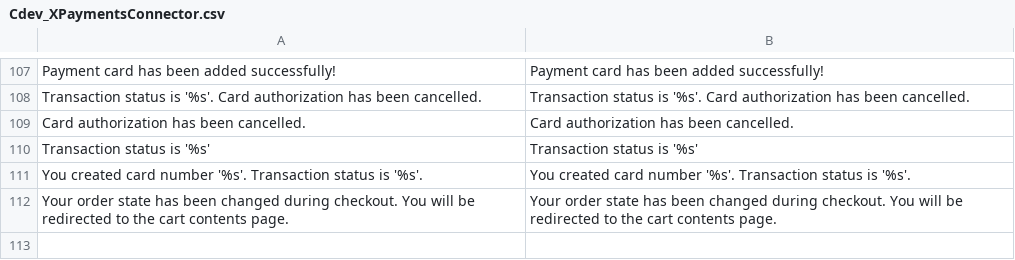
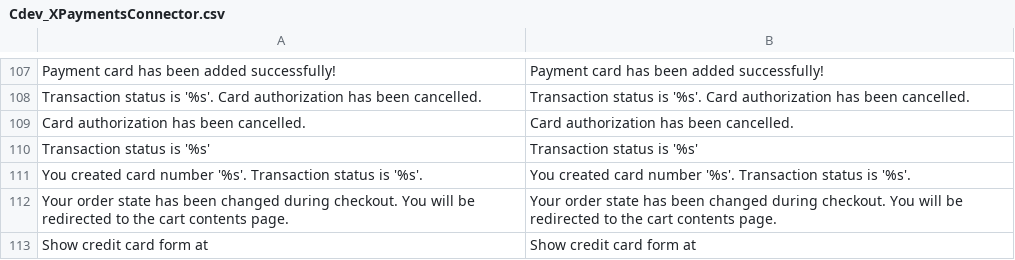
Before and after one commit to OpenMageModuleFostering/cdev_xpaymentsconnector, a CSV file: app/locale/en_US/Cdev_XPaymentsConnector.csv, drawn as a sheet; only a part is shown, gaps mark what is left out.

Commit message:
import connect version 1.2.7

```diff
--- a/app/locale/en_US/Cdev_XPaymentsConnector.csv
+++ b/app/locale/en_US/Cdev_XPaymentsConnector.csv
@@ -112 +112,2 @@
 "Your order state has been changed during checkout. You will be redirected to the cart contents page.","Your order state has been changed during checkout. You will be redirected to the cart contents page."
+"Show credit card form at","Show credit card form at"
```
Also changed, not shown: 21 other files.
